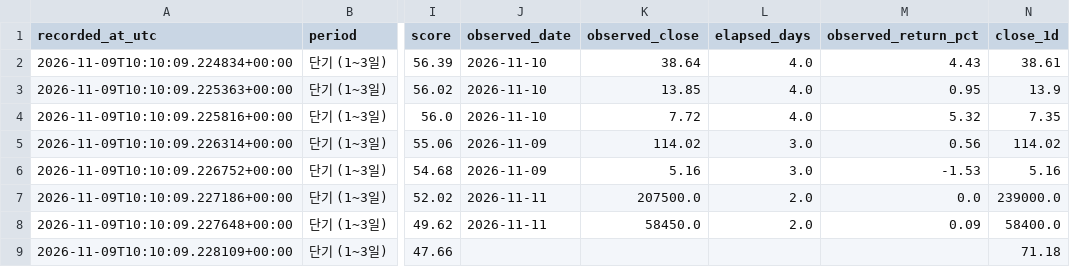
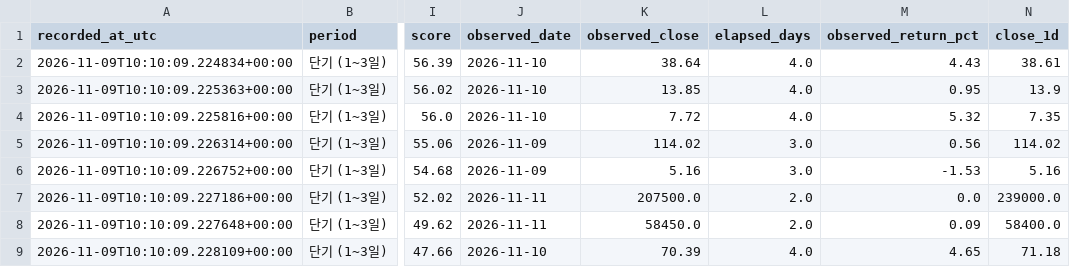
Before and after one commit to knk4304-droid/my-stock-quant, a CSV file: market_scan_data/recommendation_history.csv, drawn as a sheet; only a part is shown, gaps mark what is left out; the diff covers the shown part only; the diff names each change by its address in the sheet, - before the commit and + after, or states it on an @@ line.

```diff
--- a/market_scan_data/recommendation_history.csv
+++ b/market_scan_data/recommendation_history.csv
-J9 (observed_date): (empty)
+J9 (observed_date): 2026-11-10
-K9 (observed_close): (empty)
+K9 (observed_close): 70.39
-L9 (elapsed_days): (empty)
+L9 (elapsed_days): 4.0
-M9 (observed_return_pct): (empty)
+M9 (observed_return_pct): 4.65
```
Also changed, not shown: 2 added rows and 32 edited cells elsewhere in this file, market_scan_data/catalog.csv, market_scan_data/last_failures.csv, 4 other files.
